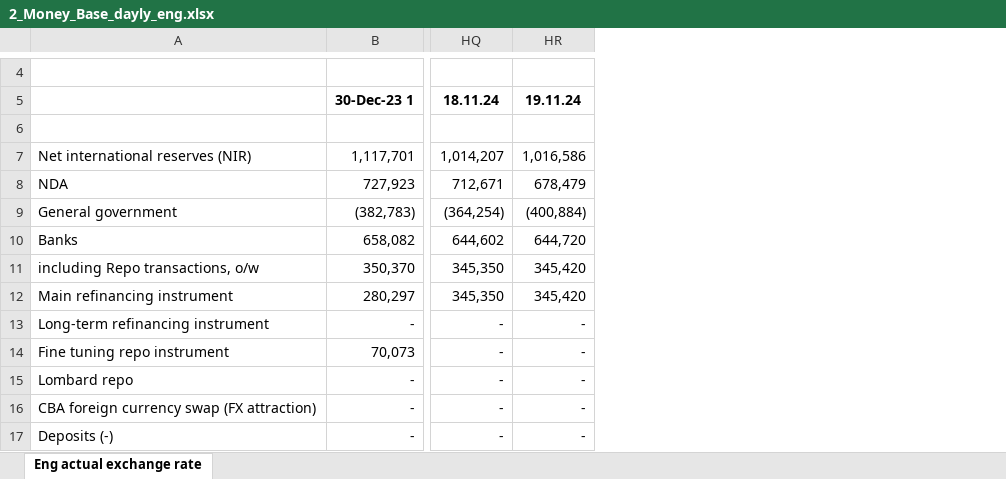
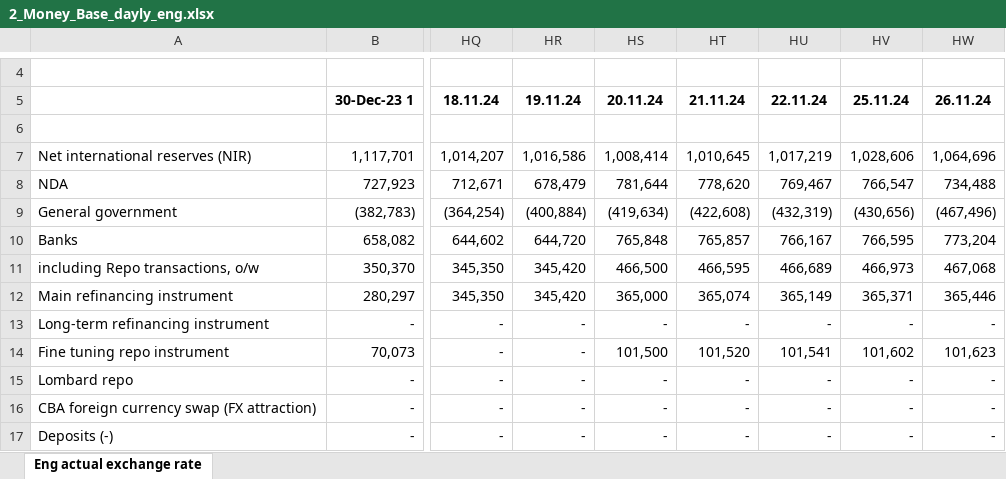
Before and after one commit to tavad/tvyal_newsletter, an Excel workbook: 2024/2024_06_07_CB_loans/2_Money_Base_dayly_eng.xlsx, sheet Eng actual exchange rate, drawn as a sheet; only a part is shown, gaps mark what is left out; values as stored, in another font and other column widths than the file's, no borders; the diff names each change by its address in the sheet, - before the commit and + after, or states it on an @@ line.

```diff
--- a/2024/2024_06_07_CB_loans/2_Money_Base_dayly_eng.xlsx (sheet Eng actual exchange rate)
+++ b/2024/2024_06_07_CB_loans/2_Money_Base_dayly_eng.xlsx (sheet Eng actual exchange rate)
+column HS (20.11.24), rows 7-17: 1,008,414 | 781,644 | (419,634) | 765,848 | 466,500 | 365,000 | - | 101,500 | - | - | -
+column HT (21.11.24), rows 7-17: 1,010,645 | 778,620 | (422,608) | 765,857 | 466,595 | 365,074 | - | 101,520 | - | - | -
+column HU (22.11.24), rows 7-17: 1,017,219 | 769,467 | (432,319) | 766,167 | 466,689 | 365,149 | - | 101,541 | - | - | -
+column HV (25.11.24), rows 7-17: 1,028,606 | 766,547 | (430,656) | 766,595 | 466,973 | 365,371 | - | 101,602 | - | - | -
+column HW (26.11.24), rows 7-17: 1,064,696 | 734,488 | (467,496) | 773,204 | 467,068 | 365,446 | - | 101,623 | - | - | -
```
Also changed, not shown: 2024/2024_06_07_CB_loans/2_Money_Base_eng.xlsx, 16 other files.
